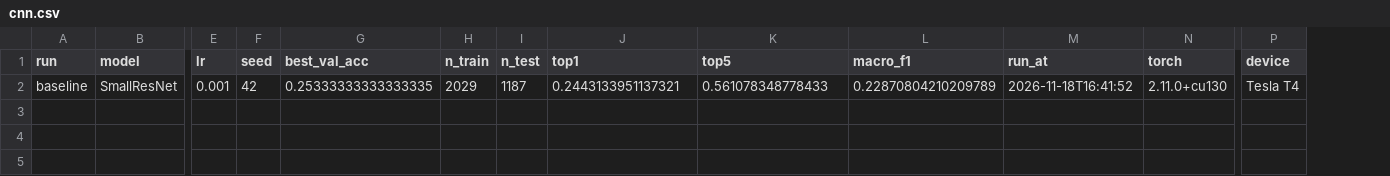
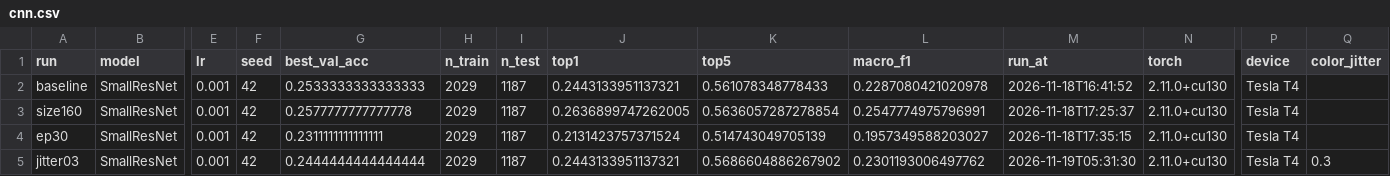
Before and after one commit to manishtiwari2/indian-food-clip, a CSV file: results/cnn.csv, drawn as a sheet; only a part is shown, gaps mark what is left out; rows hold the shown columns only; the diff names each change by its address in the sheet, - before the commit and + after, or states it on an @@ line.

Commit message:
feat: add cnn variant results for image size, epochs and colour jitter

```diff
--- a/results/cnn.csv
+++ b/results/cnn.csv
+column Q (color_jitter), empty
-G2 (best_val_acc): 0.25333333333333335
+G2 (best_val_acc): 0.2533333333333333
-L2 (macro_f1): 0.22870804210209789
+L2 (macro_f1): 0.2287080421020978
+row 3: size160 | SmallResNet | 0.001 | 42 | 0.2577777777777778 | 2029 | 1187 | 0.2636899747262005 | 0.5636057287278854 | 0.2547774975796991 | 2026-11-18T17:25:37 | 2.11.0+cu130 | Tesla T4
+row 4: ep30 | SmallResNet | 0.001 | 42 | 0.2311111111111111 | 2029 | 1187 | 0.2131423757371524 | 0.514743049705139 | 0.1957349588203027 | 2026-11-18T17:35:15 | 2.11.0+cu130 | Tesla T4
+row 5: jitter03 | SmallResNet | 0.001 | 42 | 0.2444444444444444 | 2029 | 1187 | 0.2443133951137321 | 0.5686604886267902 | 0.2301193006497762 | 2026-11-19T05:31:30 | 2.11.0+cu130 | Tesla T4 | 0.3
```
Also changed, not shown: 2 other files.
